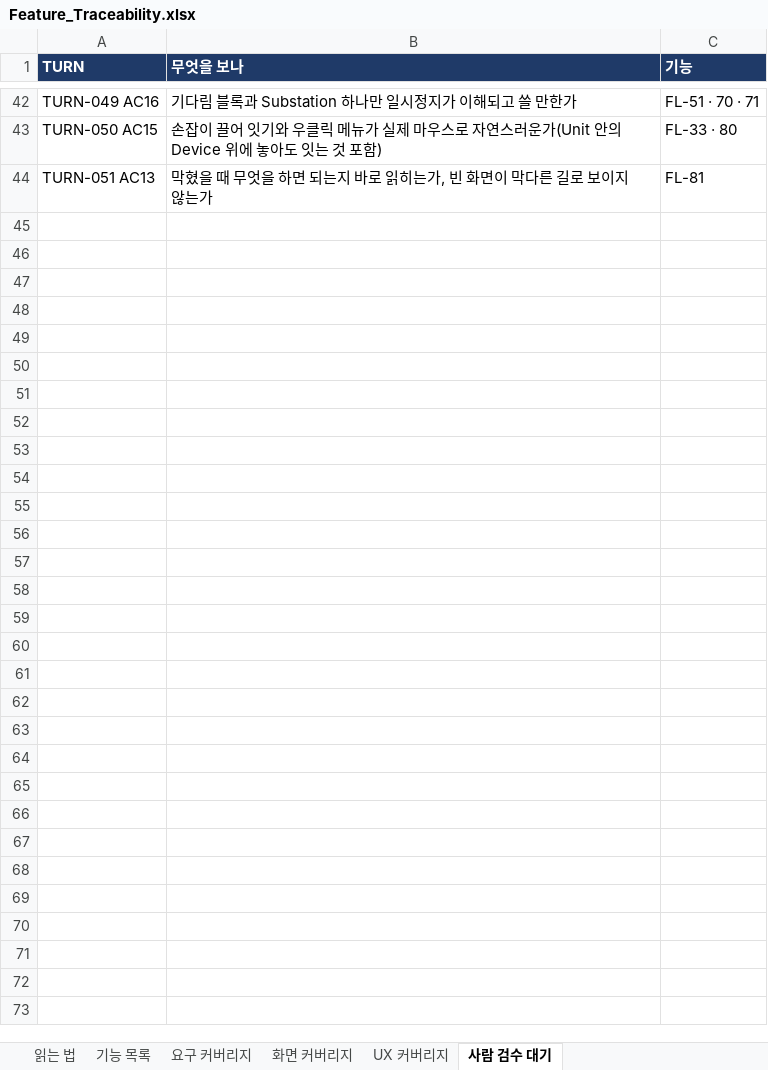
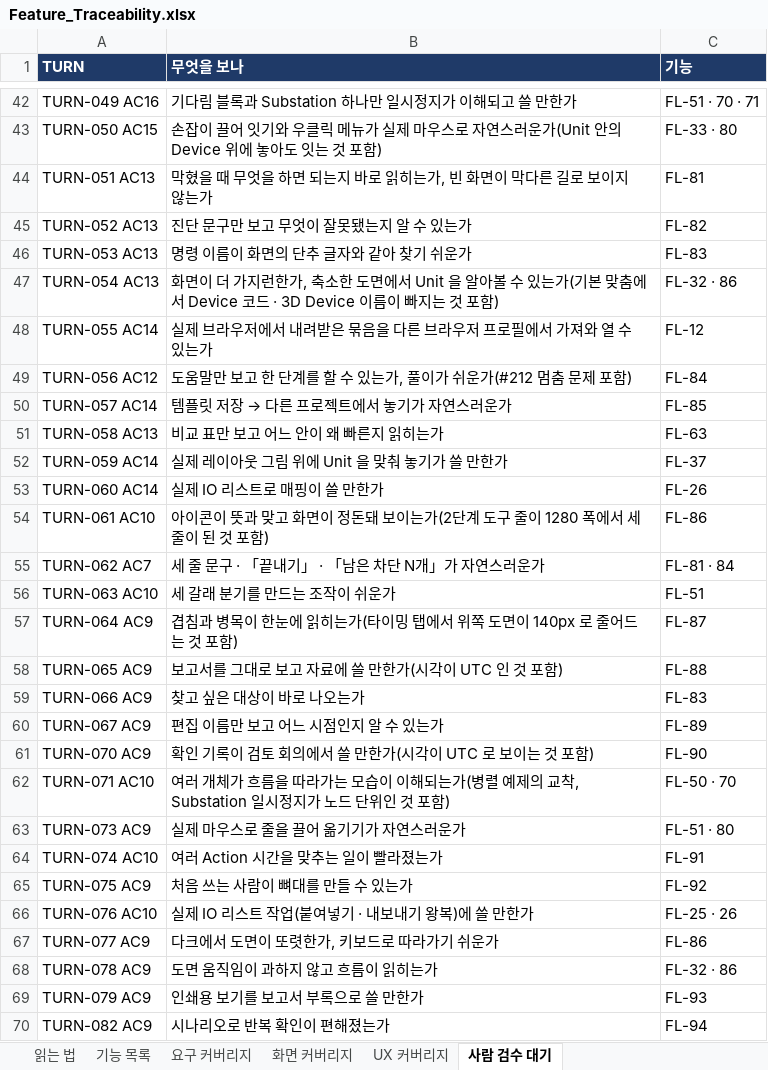
Before and after one commit to kotaeji/EquipCD_G, an Excel workbook: docs/traceability/Feature_Traceability.xlsx, sheet 사람 검수 대기, drawn as a sheet; only a part is shown, gaps mark what is left out; values as stored, in another font and other column widths than the file's, no borders; the diff names each change by its address in the sheet, - before the commit and + after, or states it on an @@ line.

```diff
--- a/docs/traceability/Feature_Traceability.xlsx (sheet 사람 검수 대기)
+++ b/docs/traceability/Feature_Traceability.xlsx (sheet 사람 검수 대기)
+row 45: TURN-052 AC13 | 진단 문구만 보고 무엇이 잘못됐는지 알 수 있는가 | FL-82
+row 46: TURN-053 AC13 | 명령 이름이 화면의 단추 글자와 같아 찾기 쉬운가 | FL-83
+row 47: TURN-054 AC13 | 화면이 더 가지런한가, 축소한 도면에서 Unit 을 알아볼 수 있는가(기본 맞춤에서 Device 코드 · 3D Device 이름이 빠지는 것 포함) | FL-32 · 86
+row 48: TURN-055 AC14 | 실제 브라우저에서 내려받은 묶음을 다른 브라우저 프로필에서 가져와 열 수 있는가 | FL-12
+row 49: TURN-056 AC12 | 도움말만 보고 한 단계를 할 수 있는가, 풀이가 쉬운가(#212 멈춤 문제 포함) | FL-84
+row 50: TURN-057 AC14 | 템플릿 저장 → 다른 프로젝트에서 놓기가 자연스러운가 | FL-85
+row 51: TURN-058 AC13 | 비교 표만 보고 어느 안이 왜 빠른지 읽히는가 | FL-63
+row 52: TURN-059 AC14 | 실제 레이아웃 그림 위에 Unit 을 맞춰 놓기가 쓸 만한가 | FL-37
+row 53: TURN-060 AC14 | 실제 IO 리스트로 매핑이 쓸 만한가 | FL-26
+row 54: TURN-061 AC10 | 아이콘이 뜻과 맞고 화면이 정돈돼 보이는가(2단계 도구 줄이 1280 폭에서 세 줄이 된 것 포함) | FL-86
+row 55: TURN-062 AC7 | 세 줄 문구 · 「끝내기」 · 「남은 차단 N개」가 자연스러운가 | FL-81 · 84
+row 56: TURN-063 AC10 | 세 갈래 분기를 만드는 조작이 쉬운가 | FL-51
+row 57: TURN-064 AC9 | 겹침과 병목이 한눈에 읽히는가(타이밍 탭에서 위쪽 도면이 140px 로 줄어드는 것 포함) | FL-87
+row 58: TURN-065 AC9 | 보고서를 그대로 보고 자료에 쓸 만한가(시각이 UTC 인 것 포함) | FL-88
+row 59: TURN-066 AC9 | 찾고 싶은 대상이 바로 나오는가 | FL-83
+row 60: TURN-067 AC9 | 편집 이름만 보고 어느 시점인지 알 수 있는가 | FL-89
+row 61: TURN-070 AC9 | 확인 기록이 검토 회의에서 쓸 만한가(시각이 UTC 로 보이는 것 포함) | FL-90
+row 62: TURN-071 AC10 | 여러 개체가 흐름을 따라가는 모습이 이해되는가(병렬 예제의 교착, Substation 일시정지가 노드 단위인 것 포함) | FL-50 · 70
+row 63: TURN-073 AC9 | 실제 마우스로 줄을 끌어 옮기기가 자연스러운가 | FL-51 · 80
+row 64: TURN-074 AC10 | 여러 Action 시간을 맞추는 일이 빨라졌는가 | FL-91
+row 65: TURN-075 AC9 | 처음 쓰는 사람이 뼈대를 만들 수 있는가 | FL-92
+row 66: TURN-076 AC10 | 실제 IO 리스트 작업(붙여넣기 · 내보내기 왕복)에 쓸 만한가 | FL-25 · 26
+row 67: TURN-077 AC9 | 다크에서 도면이 또렷한가, 키보드로 따라가기 쉬운가 | FL-86
+row 68: TURN-078 AC9 | 도면 움직임이 과하지 않고 흐름이 읽히는가 | FL-32 · 86
+row 69: TURN-079 AC9 | 인쇄용 보기를 보고서 부록으로 쓸 만한가 | FL-93
+row 70: TURN-082 AC9 | 시나리오로 반복 확인이 편해졌는가 | FL-94
```
Also changed, not shown: sheet 기능 목록, sheet UX 커버리지, sheet 요구 커버리지, sheet 화면 커버리지, sheet 읽는 법, 5 other files.
